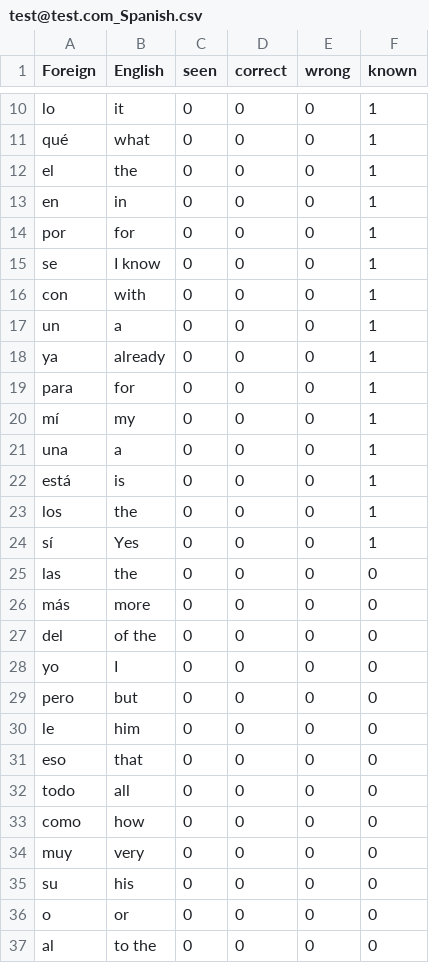
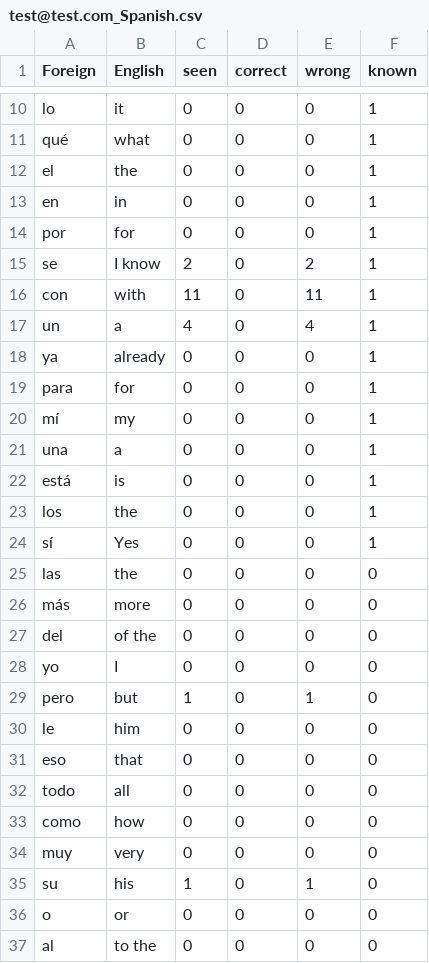
Before and after one commit to Inhuman-creation/SMRT-PROJECT, a CSV file: UserWords/test@test.com_Spanish.csv, drawn as a sheet; only a part is shown, gaps mark what is left out.

```diff
--- a/UserWords/test@test.com_Spanish.csv
+++ b/UserWords/test@test.com_Spanish.csv
@@ -14,5 +14,5 @@ en,in,0,0,0,1
 por,for,0,0,0,1
-se,I know,0,0,0,1
-con,with,0,0,0,1
-un,a,0,0,0,1
+se,I know,2,0,2,1
+con,with,11,0,11,1
+un,a,4,0,4,1
 ya,already,0,0,0,1
@@ -28,3 +28,3 @@ del,of the,0,0,0,0
 yo,I,0,0,0,0
-pero,but,0,0,0,0
+pero,but,1,0,1,0
 le,him,0,0,0,0
@@ -34,3 +34,3 @@ como,how,0,0,0,0
 muy,very,0,0,0,0
-su,his,0,0,0,0
+su,his,1,0,1,0
 o,or,0,0,0,0
```
Also changed, not shown: 3 other files.
